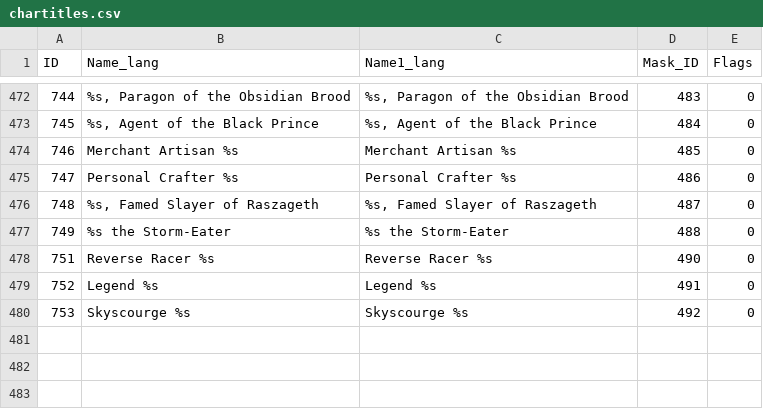
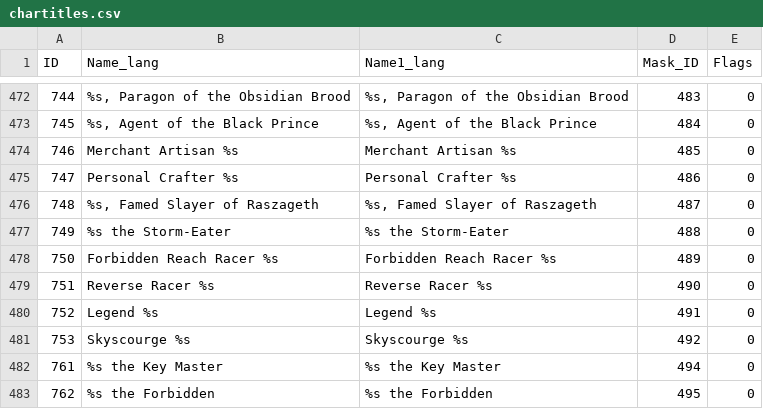
Before and after one commit to DFortun81/AllTheThings, a CSV file: .contrib/Harvesters/Database Harvester/Latest/Retail/dbfilesclient/chartitles.csv, drawn as a sheet; only a part is shown, gaps mark what is left out.

```diff
--- a/.contrib/Harvesters/Database Harvester/Latest/Retail/dbfilesclient/chartitles.csv
+++ b/.contrib/Harvesters/Database Harvester/Latest/Retail/dbfilesclient/chartitles.csv
@@ -477,2 +477,3 @@ ID,Name_lang,Name1_lang,Mask_ID,Flags
 749,%s the Storm-Eater,%s the Storm-Eater,488,0
+750,Forbidden Reach Racer %s,Forbidden Reach Racer %s,489,0
 751,Reverse Racer %s,Reverse Racer %s,490,0
@@ -480 +481,3 @@ ID,Name_lang,Name1_lang,Mask_ID,Flags
 753,Skyscourge %s,Skyscourge %s,492,0
+761,%s the Key Master,%s the Key Master,494,0
+762,%s the Forbidden,%s the Forbidden,495,0
```
Also changed, not shown: .contrib/Harvesters/Database Harvester/Latest/Retail/dbfilesclient/battlepetspecies.csv, .contrib/Harvesters/Database Harvester/Latest/Retail/dbfilesclient/skilllineability.csv, 44 other files.
